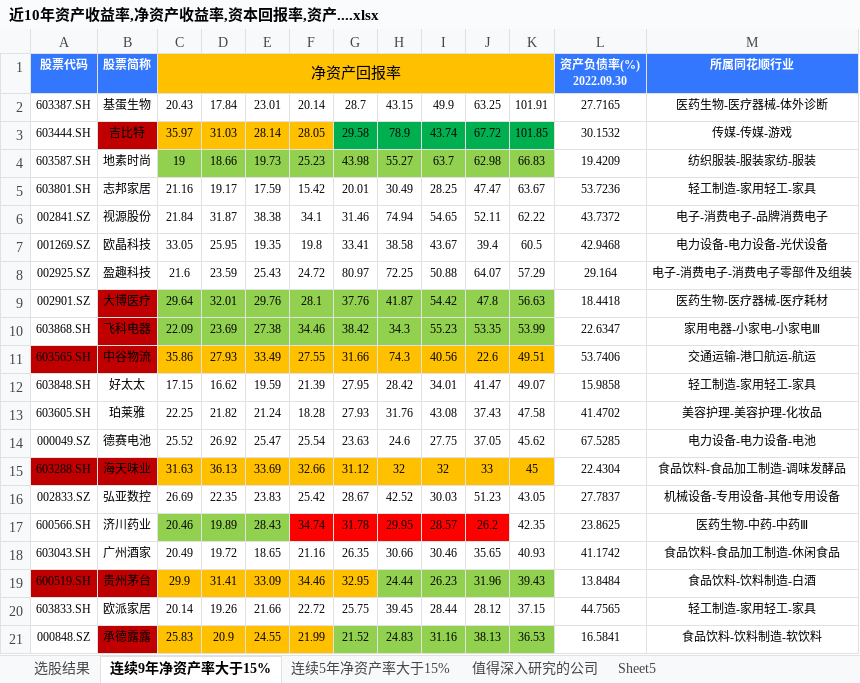
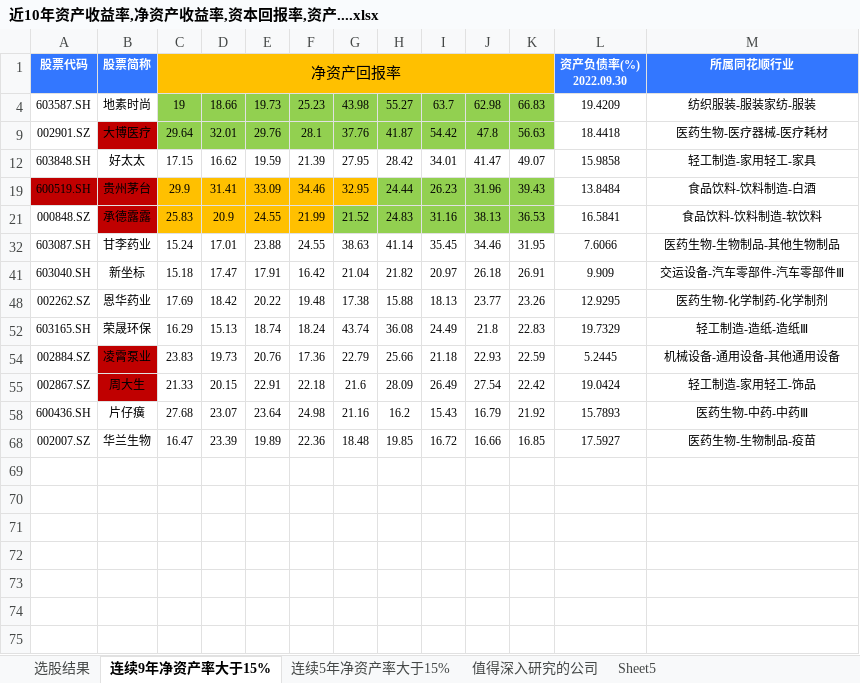
Before and after one commit to leaves-27/life, an Excel workbook: 我的创作/财务/证券投资/股票/财务报表分析系统/2023/财务/近10年资产收益率,净资产收益率,资本回报率,资产....xlsx, sheet 连续9年净资产率大于15%, drawn as a sheet; only a part is shown; the shorter side is filled out with more unchanged rows; values as stored, in another font and other column widths than the file's, no borders; the diff covers the shown part only; the diff names each change by its address in the sheet, - before the commit and + after, or states it on an @@ line.

```diff
--- a/我的创作/财务/证券投资/股票/财务报表分析系统/2023/财务/近10年资产收益率,净资产收益率,资本回报率,资产....xlsx (sheet 连续9年净资产率大于15%)
+++ b/我的创作/财务/证券投资/股票/财务报表分析系统/2023/财务/近10年资产收益率,净资产收益率,资本回报率,资产....xlsx (sheet 连续9年净资产率大于15%)
@@ row 2 hidden: 603387.SH | 基蛋生物 | 20.43 | 17.84 | 23.01 | 20.14 | 28.7 | 43.15 | 49.9 | 63.25 | 101.91 | 27.7165 | 医药生物-医疗器械-体外诊断 @@
@@ row 3 hidden: 603444.SH | 吉比特 | 35.97 | 31.03 | 28.14 | 28.05 | 29.58 | 78.9 | 43.74 | 67.72 | 101.85 | 30.1532 | 传媒-传媒-游戏 @@
@@ row 5 hidden: 603801.SH | 志邦家居 | 21.16 | 19.17 | 17.59 | 15.42 | 20.01 | 30.49 | 28.25 | 47.47 | 63.67 | 53.7236 | 轻工制造-家用轻工-家具 @@
@@ row 6 hidden: 002841.SZ | 视源股份 | 21.84 | 31.87 | 38.38 | 34.1 | 31.46 | 74.94 | 54.65 | 52.11 | 62.22 | 43.7372 | 电子-消费电子-品牌消费电子 @@
@@ row 7 hidden: 001269.SZ | 欧晶科技 | 33.05 | 25.95 | 19.35 | 19.8 | 33.41 | 38.58 | 43.67 | 39.4 | 60.5 | 42.9468 | 电力设备-电力设备-光伏设备 @@
@@ row 8 hidden: 002925.SZ | 盈趣科技 | 21.6 | 23.59 | 25.43 | 24.72 | 80.97 | 72.25 | 50.88 | 64.07 | 57.29 | 29.164 | 电子-消费电子-消费电子零部件及组装 @@
@@ row 10 hidden: 603868.SH | 飞科电器 | 22.09 | 23.69 | 27.38 | 34.46 | 38.42 | 34.3 | 55.23 | 53.35 | 53.99 | 22.6347 | 家用电器-小家电-小家电Ⅲ @@
@@ row 11 hidden: 603565.SH | 中谷物流 | 35.86 | 27.93 | 33.49 | 27.55 | 31.66 | 74.3 | 40.56 | 22.6 | 49.51 | 53.7406 | 交通运输-港口航运-航运 @@
@@ row 13 hidden: 603605.SH | 珀莱雅 | 22.25 | 21.82 | 21.24 | 18.28 | 27.93 | 31.76 | 43.08 | 37.43 | 47.58 | 41.4702 | 美容护理-美容护理-化妆品 @@
@@ row 14 hidden: 000049.SZ | 德赛电池 | 25.52 | 26.92 | 25.47 | 25.54 | 23.63 | 24.6 | 27.75 | 37.05 | 45.62 | 67.5285 | 电力设备-电力设备-电池 @@
@@ row 15 hidden: 603288.SH | 海天味业 | 31.63 | 36.13 | 33.69 | 32.66 | 31.12 | 32 | 32 | 33 | 45 | 22.4304 | 食品饮料-食品加工制造-调味发酵品 @@
@@ row 16 hidden: 002833.SZ | 弘亚数控 | 26.69 | 22.35 | 23.83 | 25.42 | 28.67 | 42.52 | 30.03 | 51.23 | 43.05 | 27.7837 | 机械设备-专用设备-其他专用设备 @@
@@ row 17 hidden: 600566.SH | 济川药业 | 20.46 | 19.89 | 28.43 | 34.74 | 31.78 | 29.95 | 28.57 | 26.2 | 42.35 | 23.8625 | 医药生物-中药-中药Ⅲ @@
@@ row 18 hidden: 603043.SH | 广州酒家 | 20.49 | 19.72 | 18.65 | 21.16 | 26.35 | 30.66 | 30.46 | 35.65 | 40.93 | 41.1742 | 食品饮料-食品加工制造-休闲食品 @@
@@ row 20 hidden: 603833.SH | 欧派家居 | 20.14 | 19.26 | 21.66 | 22.72 | 25.75 | 39.45 | 28.44 | 28.12 | 37.15 | 44.7565 | 轻工制造-家用轻工-家具 @@
```
Also changed, not shown: 42 hidden or unhidden rows elsewhere in this sheet, sheet 选股结果, 我的创作/财务/证券投资/股票/财务报表分析系统/2023/财务/广告营销行业/广告营销行业.xlsx, 我的创作/财务/证券投资/股票/财务报表分析系统/2023/财务/建筑材料-管材/伟星新材.xlsx, 9 other files.
